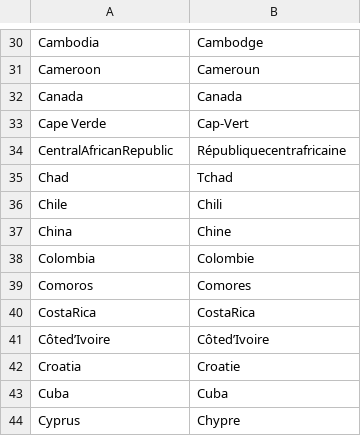
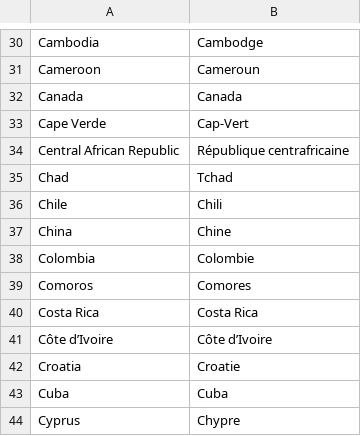
Before and after one commit to data-IA-2023/Projet-fao-gr2, a CSV file: country_translation_table.csv, drawn as a sheet; only a part is shown, gaps mark what is left out.

Commit message:
Updated country_translation_table.csv

```diff
--- a/country_translation_table.csv
+++ b/country_translation_table.csv
@@ -33,3 +33,3 @@ Canada,Canada
 Cape Verde,Cap-Vert
-CentralAfricanRepublic,Républiquecentrafricaine
+Central African Republic,République centrafricaine
 Chad,Tchad
@@ -39,4 +39,4 @@ Colombia,Colombie
 Comoros,Comores
-CostaRica,CostaRica
-Côted’Ivoire,Côted’Ivoire
+Costa Rica,Costa Rica
+Côte d’Ivoire,Côte d’Ivoire
 Croatia,Croatie
```
